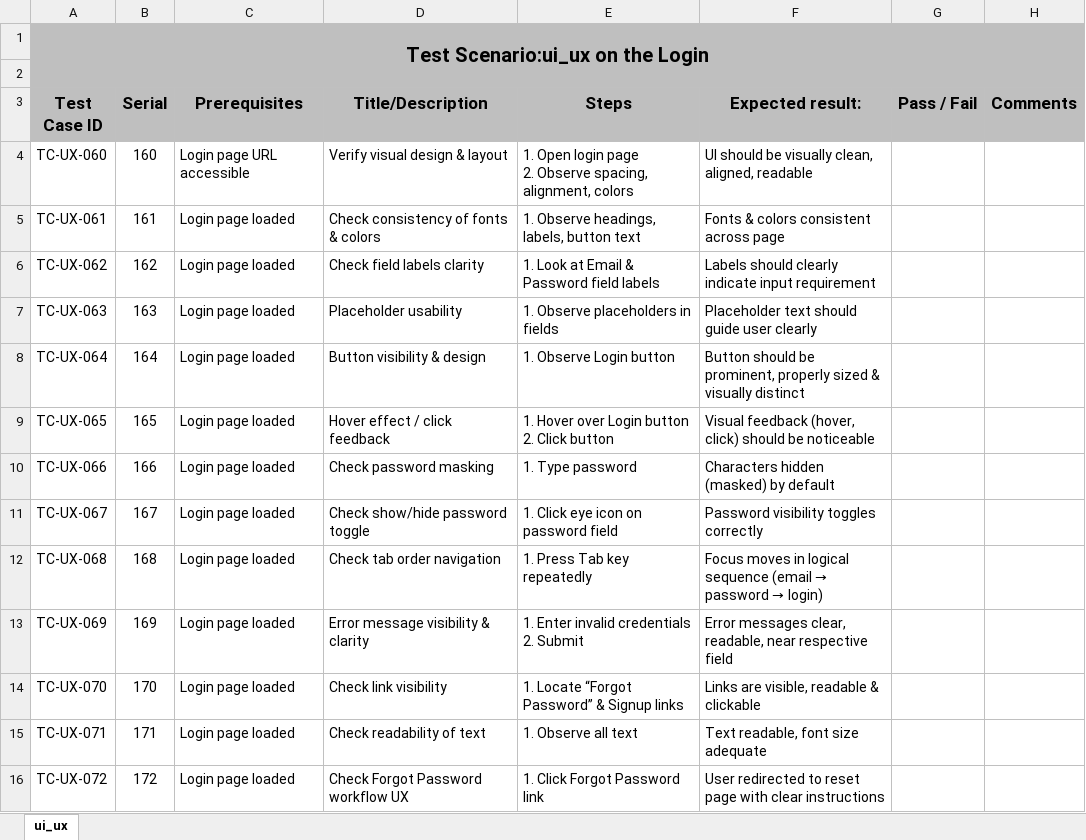
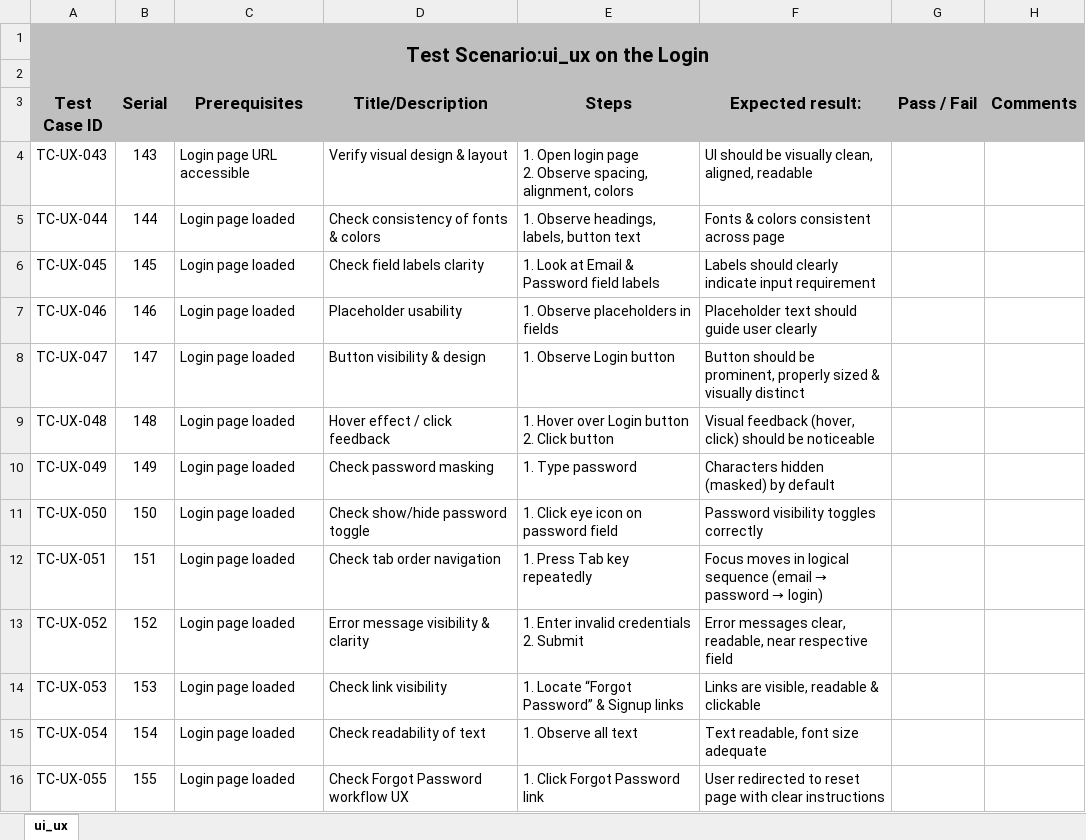
Before and after one commit to rumy14/ai-quizwhiz.zluck.com-pnt-b24, an Excel workbook: test_case/Authentication/login/login_ui_ux_testing(nadira).xlsx, sheet ui_ux, drawn as a sheet; values as stored, in another font and other column widths than the file's, no borders; the diff names each change by its address in the sheet, - before the commit and + after, or states it on an @@ line.

```diff
--- a/test_case/Authentication/login/login_ui_ux_testing(nadira).xlsx (sheet ui_ux)
+++ b/test_case/Authentication/login/login_ui_ux_testing(nadira).xlsx (sheet ui_ux)
-A4 (Test Case ID): TC-UX-060
+A4 (Test Case ID): TC-UX-043
-B4 (Serial): 160
+B4 (Serial): 143
-A5 (Test Case ID): TC-UX-061
+A5 (Test Case ID): TC-UX-044
-B5 (Serial): 161
+B5 (Serial): 144
-A6 (Test Case ID): TC-UX-062
+A6 (Test Case ID): TC-UX-045
-B6 (Serial): 162
+B6 (Serial): 145
-A7 (Test Case ID): TC-UX-063
+A7 (Test Case ID): TC-UX-046
-B7 (Serial): 163
+B7 (Serial): 146
-A8 (Test Case ID): TC-UX-064
+A8 (Test Case ID): TC-UX-047
-B8 (Serial): 164
+B8 (Serial): 147
-A9 (Test Case ID): TC-UX-065
+A9 (Test Case ID): TC-UX-048
-B9 (Serial): 165
+B9 (Serial): 148
-A10 (Test Case ID): TC-UX-066
+A10 (Test Case ID): TC-UX-049
-B10 (Serial): 166
+B10 (Serial): 149
-A11 (Test Case ID): TC-UX-067
+A11 (Test Case ID): TC-UX-050
-B11 (Serial): 167
+B11 (Serial): 150
-A12 (Test Case ID): TC-UX-068
+A12 (Test Case ID): TC-UX-051
-B12 (Serial): 168
+B12 (Serial): 151
-A13 (Test Case ID): TC-UX-069
+A13 (Test Case ID): TC-UX-052
-B13 (Serial): 169
+B13 (Serial): 152
-A14 (Test Case ID): TC-UX-070
+A14 (Test Case ID): TC-UX-053
-B14 (Serial): 170
+B14 (Serial): 153
-A15 (Test Case ID): TC-UX-071
+A15 (Test Case ID): TC-UX-054
-B15 (Serial): 171
+B15 (Serial): 154
-A16 (Test Case ID): TC-UX-072
+A16 (Test Case ID): TC-UX-055
-B16 (Serial): 172
+B16 (Serial): 155
```
Also changed, not shown: test_case/Authentication/Registation/Tc_Reg_Functional(nadira).xlsx, test_case/Authentication/Registation/Tc_Registration(nadira).xlsx, 7 other files.
